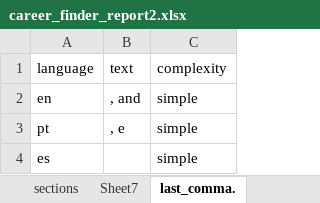
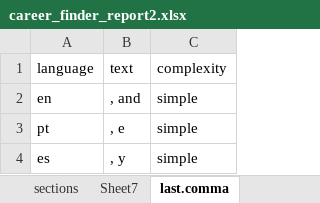
Before and after one commit to CaoBittencourt/atlas-career-guide, an Excel workbook: Reports/Matching Report/career_finder_report2.xlsx, sheet last.comma, drawn as a sheet; values as stored, in another font and other column widths than the file's, no borders; charts and pictures not drawn; the diff names each change by its address in the sheet, - before the commit and + after, or states it on an @@ line.

Commit message:
en pt es complete texts
to do: chart labels, new charts

```diff
--- a/Reports/Matching Report/career_finder_report2.xlsx (sheet last.comma)
+++ b/Reports/Matching Report/career_finder_report2.xlsx (sheet last.comma)
-sheet tab: last_comma.
+sheet tab: last.comma
-B4 (text): (empty)
+B4 (text): , y
```
Also changed, not shown: sheet sections.glue, sheet flexibility.glue, sheet bot_match.dissimilar, sheet top_match.similar, sheet recommended.glue, sheet bot_match.strengths.common, 8 more sheets, other sheet tabs, hidden cells, 2 other files.
